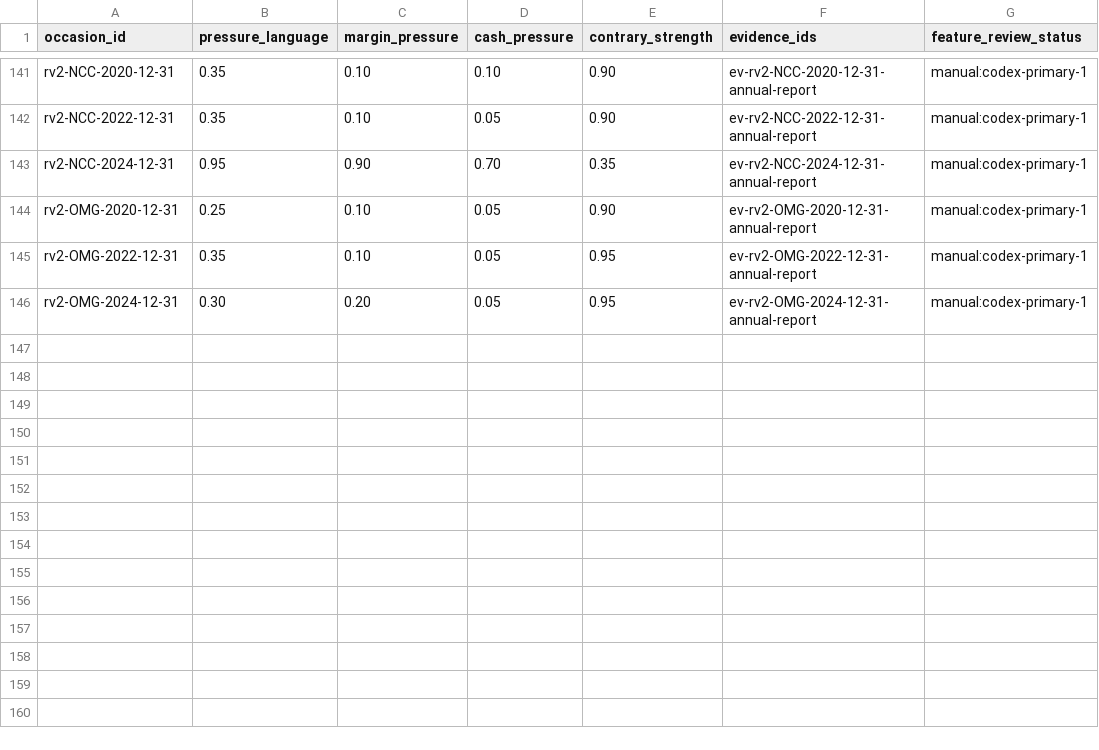
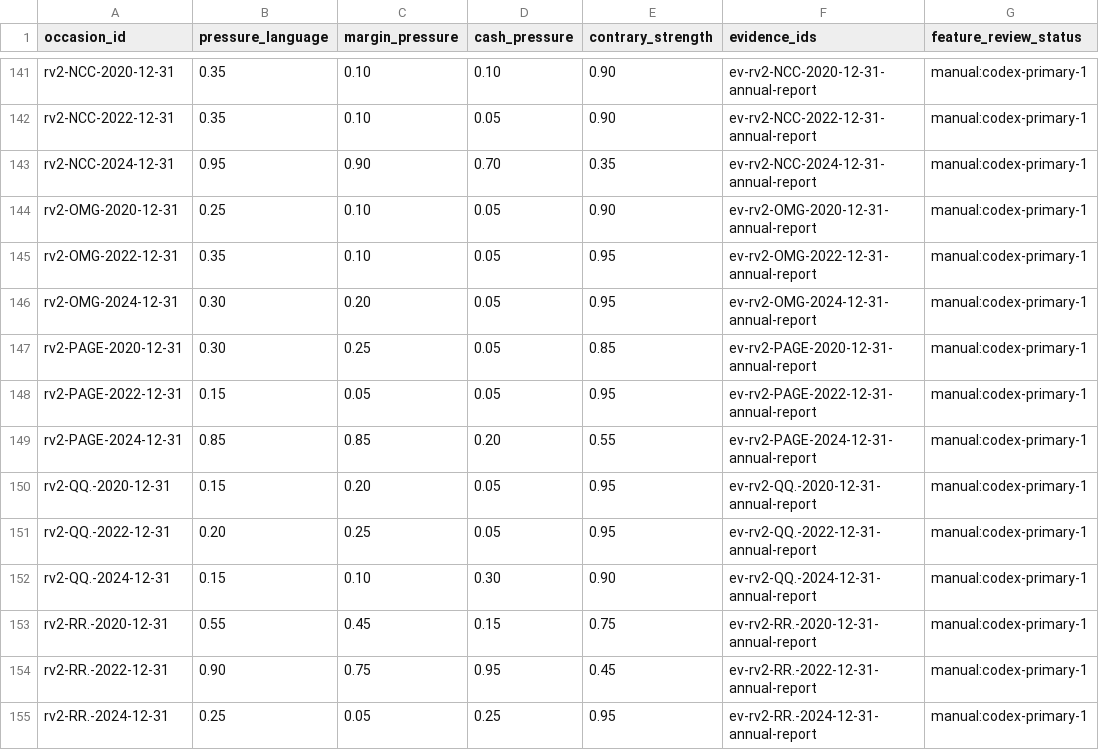
Before and after one commit to roseattridge-gif/piotw-intelligence, a CSV file: data/restructuring_v2/features.csv, drawn as a sheet; only a part is shown, gaps mark what is left out.

```diff
--- a/data/restructuring_v2/features.csv
+++ b/data/restructuring_v2/features.csv
@@ -146 +146,10 @@ rv2-OMG-2022-12-31,0.35,0.10,0.05,0.95,ev-rv2-OMG-2022-12-31-annual-report,manua
 rv2-OMG-2024-12-31,0.30,0.20,0.05,0.95,ev-rv2-OMG-2024-12-31-annual-report,manual:codex-primary-1
+rv2-PAGE-2020-12-31,0.30,0.25,0.05,0.85,ev-rv2-PAGE-2020-12-31-annual-report,manual:codex-primary-1
+rv2-PAGE-2022-12-31,0.15,0.05,0.05,0.95,ev-rv2-PAGE-2022-12-31-annual-report,manual:codex-primary-1
+rv2-PAGE-2024-12-31,0.85,0.85,0.20,0.55,ev-rv2-PAGE-2024-12-31-annual-report,manual:codex-primary-1
+rv2-QQ.-2020-12-31,0.15,0.20,0.05,0.95,ev-rv2-QQ.-2020-12-31-annual-report,manual:codex-primary-1
+rv2-QQ.-2022-12-31,0.20,0.25,0.05,0.95,ev-rv2-QQ.-2022-12-31-annual-report,manual:codex-primary-1
+rv2-QQ.-2024-12-31,0.15,0.10,0.30,0.90,ev-rv2-QQ.-2024-12-31-annual-report,manual:codex-primary-1
+rv2-RR.-2020-12-31,0.55,0.45,0.15,0.75,ev-rv2-RR.-2020-12-31-annual-report,manual:codex-primary-1
+rv2-RR.-2022-12-31,0.90,0.75,0.95,0.45,ev-rv2-RR.-2022-12-31-annual-report,manual:codex-primary-1
+rv2-RR.-2024-12-31,0.25,0.05,0.25,0.95,ev-rv2-RR.-2024-12-31-annual-report,manual:codex-primary-1
```
Also changed, not shown: data/derived/restructuring_v2_coverage_queue.csv, 3 other files.
